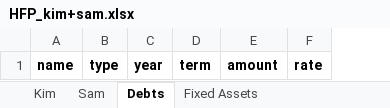
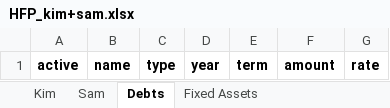
Before and after one commit to mdlacasse/Owl, an Excel workbook: examples/HFP_kim+sam.xlsx, sheet Debts, drawn as a sheet; values as stored, in another font and other column widths than the file's, no borders; the diff names each change by its address in the sheet, - before the commit and + after, or states it on an @@ line.

Commit message:
add active column to debts and fixed assets

```diff
--- a/examples/HFP_kim+sam.xlsx (sheet Debts)
+++ b/examples/HFP_kim+sam.xlsx (sheet Debts)
+column A, row 1: active
```
Also changed, not shown: sheet Fixed Assets, examples/HFP_jack+jill.xlsx, examples/HFP_joe.xlsx, 10 other files.
